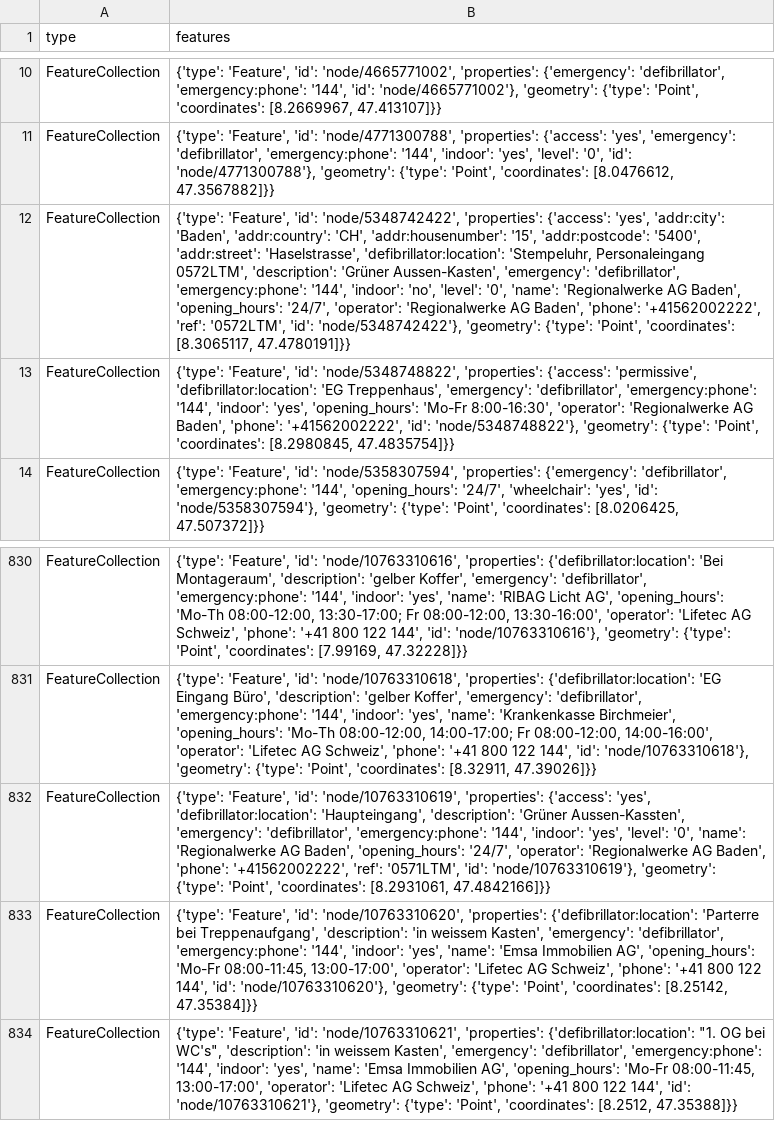
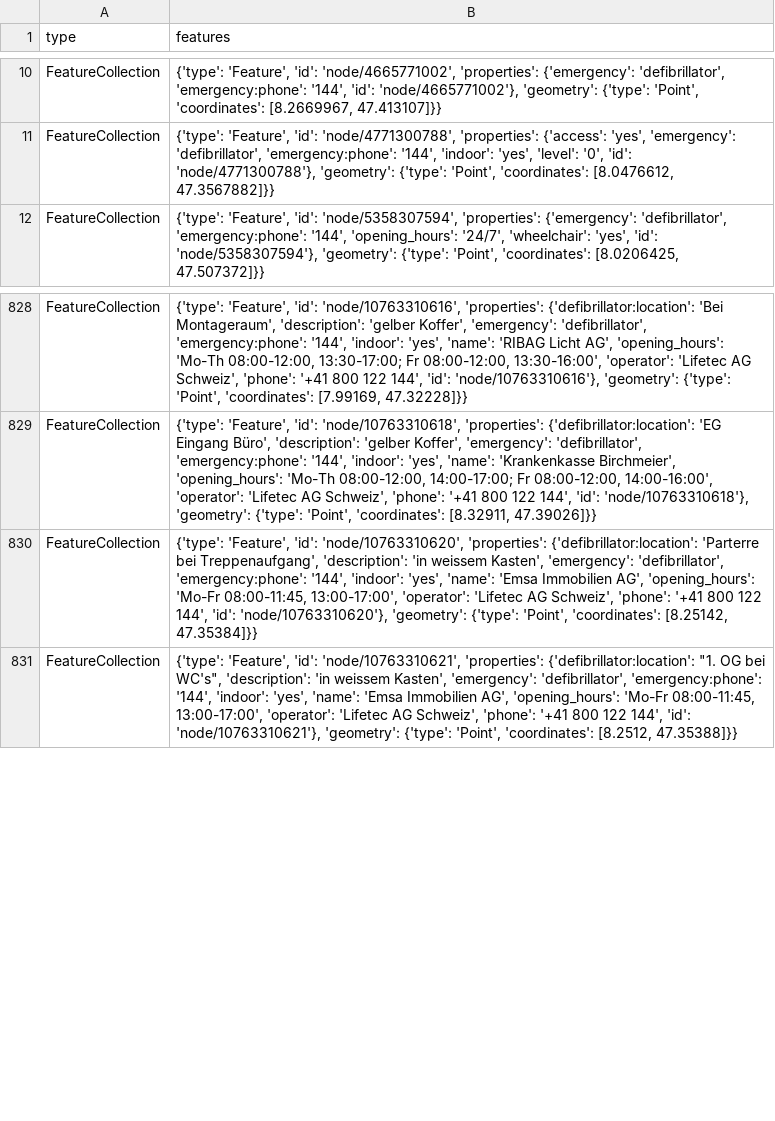
Before and after one commit to Vento-Nuenenen/defi_data, a CSV file: data/csv/defis_kt_ag.csv, drawn as a sheet; only a part is shown, gaps mark what is left out; the diff names each change by its address in the sheet, - before the commit and + after, or states it on an @@ line.

```diff
--- a/data/csv/defis_kt_ag.csv
+++ b/data/csv/defis_kt_ag.csv
-row 12: FeatureCollection | {'type': 'Feature', 'id': 'node/5348742422', 'properties': {'access': 'yes', 'addr:city': 'Baden', 'addr:country': 'CH', 'addr:housenumber': '15', 'addr:postcode': '5400', 'addr:street': 'Haselstrasse', 'defibrillator:location': 'Stempeluhr, Personaleingang 0572LTM', 'description': 'Grüner Aussen-Kasten', 'emergency': 'defibrillator', 'emergency:phone': '144', 'indoor': 'no', 'level': '0', 'name': 'Regionalwerke AG Baden', 'opening_hours': '24/7', 'operator': 'Regionalwerke AG Baden', 'phone': '+41562002222', 'ref': '0572LTM', 'id': 'node/5348742422'}, 'geometry': {'type': 'Point', 'coordinates': [8.3065117, 47.4780191]}}
-row 13: FeatureCollection | {'type': 'Feature', 'id': 'node/5348748822', 'properties': {'access': 'permissive', 'defibrillator:location': 'EG Treppenhaus', 'emergency': 'defibrillator', 'emergency:phone': '144', 'indoor': 'yes', 'opening_hours': 'Mo-Fr 8:00-16:30', 'operator': 'Regionalwerke AG Baden', 'phone': '+41562002222', 'id': 'node/5348748822'}, 'geometry': {'type': 'Point', 'coordinates': [8.2980845, 47.4835754]}}
-row 832: FeatureCollection | {'type': 'Feature', 'id': 'node/10763310619', 'properties': {'access': 'yes', 'defibrillator:location': 'Haupteingang', 'description': 'Grüner Aussen-Kassten', 'emergency': 'defibrillator', 'emergency:phone': '144', 'indoor': 'yes', 'level': '0', 'name': 'Regionalwerke AG Baden', 'opening_hours': '24/7', 'operator': 'Regionalwerke AG Baden', 'phone': '+41562002222', 'ref': '0571LTM', 'id': 'node/10763310619'}, 'geometry': {'type': 'Point', 'coordinates': [8.2931061, 47.4842166]}}
```
Also changed, not shown: data/csv/defis_kt_lu.csv, data/csv/defis_kt_vd.csv, 9 other files.
